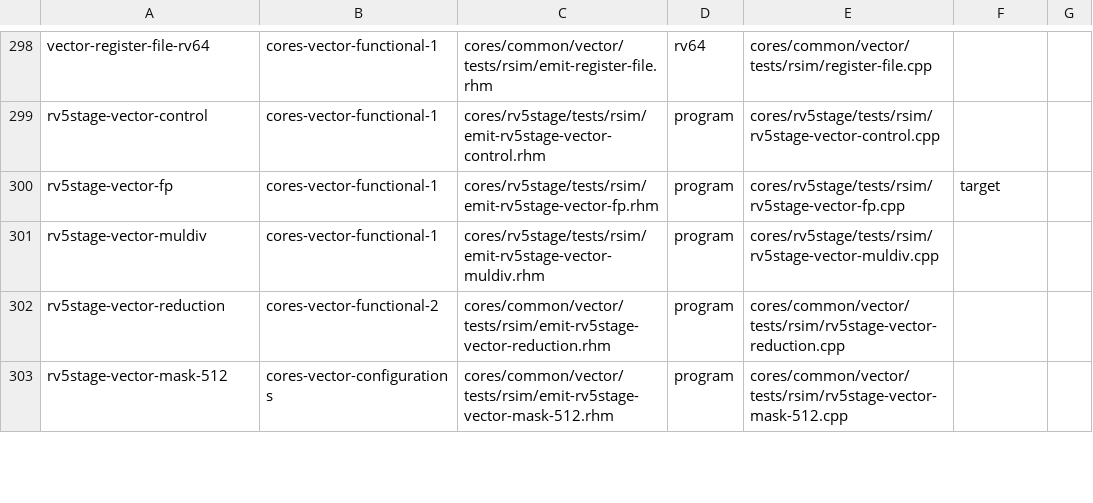
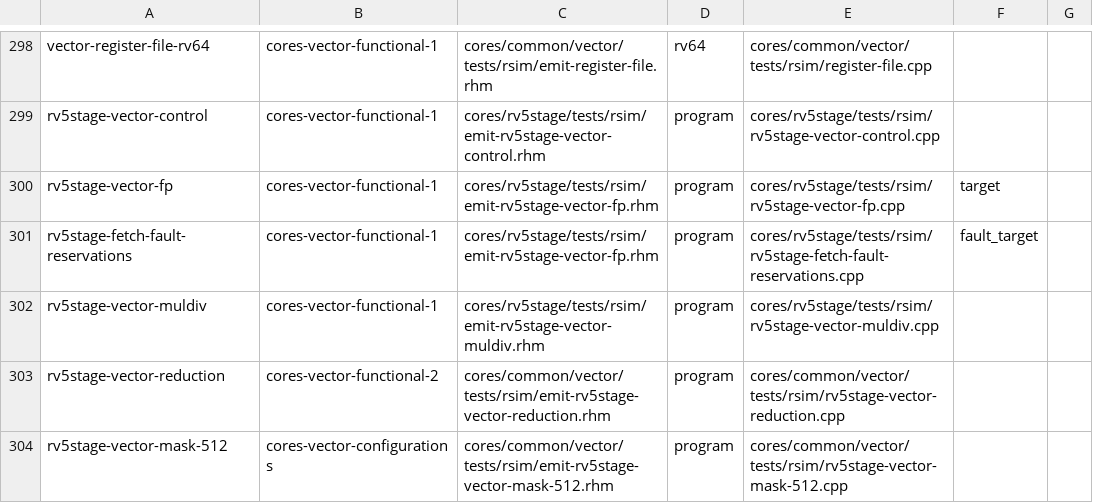
Before and after one commit to jerryz123/rhodium, a TSV file: tools/testing/rsim/fixtures.tsv, drawn as a sheet; only a part is shown, gaps mark what is left out.

Commit message:
cut RV5Stage fetch fault decode path
Signed-off-by: Jerry Zhao <jerryz123@berkeley.edu>

```diff
--- a/tools/testing/rsim/fixtures.tsv
+++ b/tools/testing/rsim/fixtures.tsv
@@ -300,2 +300,3 @@ rv5stage-vector-control	cores-vector-functional-1	cores/rv5stage/tests/rsim/emit
 rv5stage-vector-fp	cores-vector-functional-1	cores/rv5stage/tests/rsim/emit-rv5stage-vector-fp.rhm	program	cores/rv5stage/tests/rsim/rv5stage-vector-fp.cpp	target
+rv5stage-fetch-fault-reservations	cores-vector-functional-1	cores/rv5stage/tests/rsim/emit-rv5stage-vector-fp.rhm	program	cores/rv5stage/tests/rsim/rv5stage-fetch-fault-reservations.cpp	fault_target
 rv5stage-vector-muldiv	cores-vector-functional-1	cores/rv5stage/tests/rsim/emit-rv5stage-vector-muldiv.rhm	program	cores/rv5stage/tests/rsim/rv5stage-vector-muldiv.cpp
```
Also changed, not shown: 7 other files.
